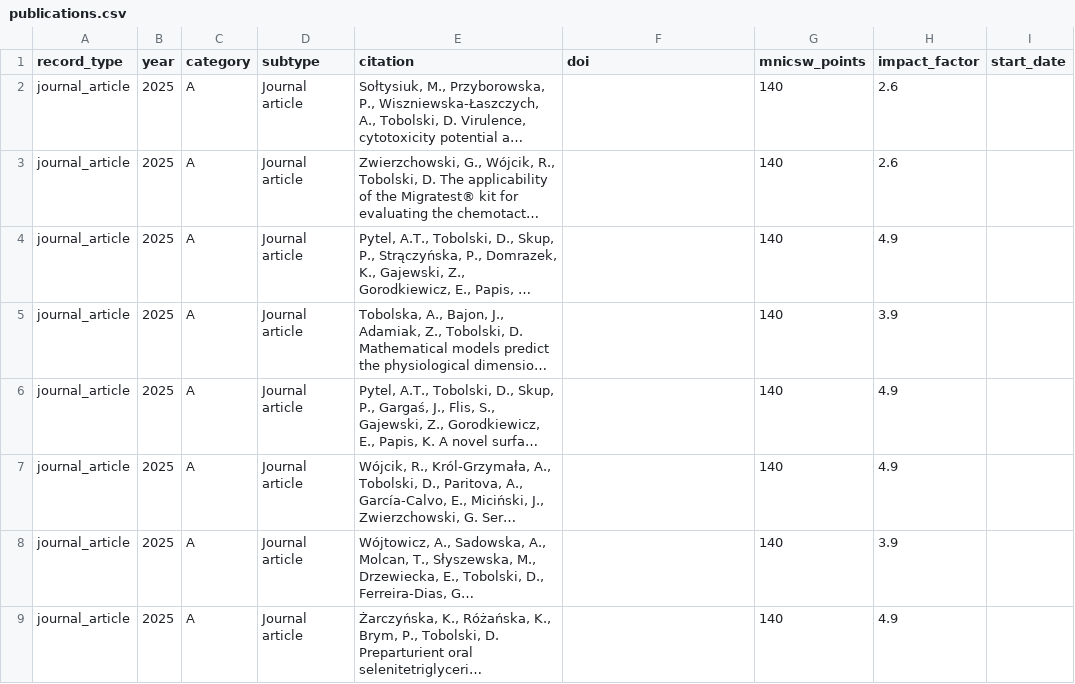
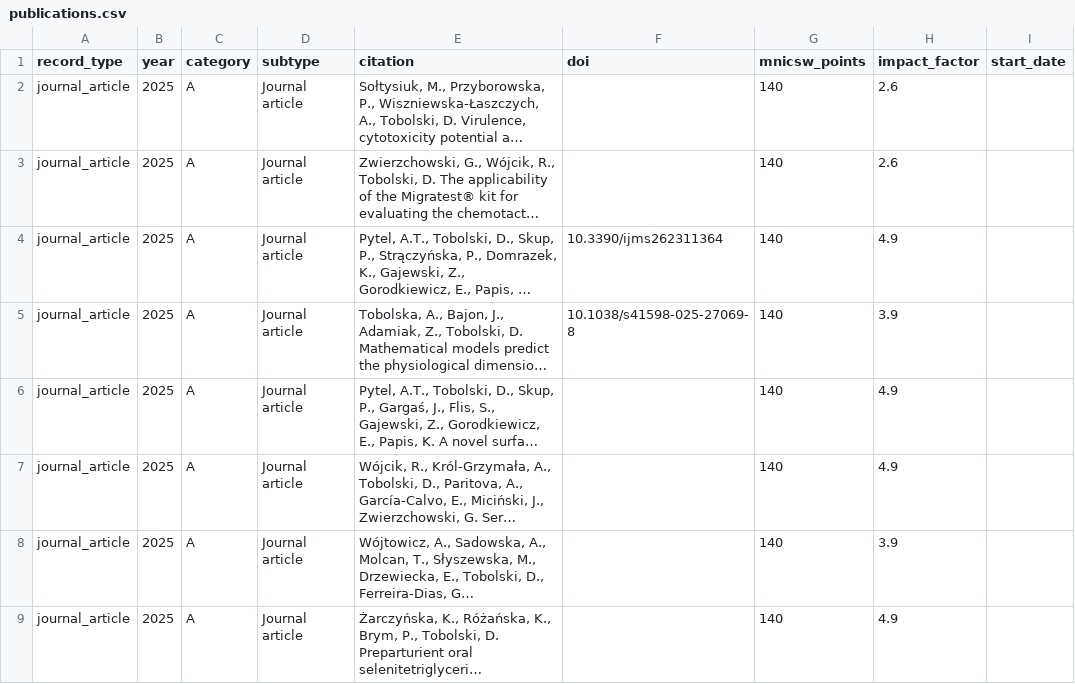
Before and after one commit to DawidTobolski/dawid-portfolio, a CSV file: data/publications.csv, drawn as a sheet; only a part is shown; long unchanged cells end in …; the diff names each change by its address in the sheet, - before the commit and + after, or states it on an @@ line.

Commit message:
Refine metrics and publication data

```diff
--- a/data/publications.csv
+++ b/data/publications.csv
-F4 (doi): (empty)
+F4 (doi): 10.3390/ijms262311364
-F5 (doi): (empty)
+F5 (doi): 10.1038/s41598-025-27069-8
```
Also changed, not shown: 2 other files.
